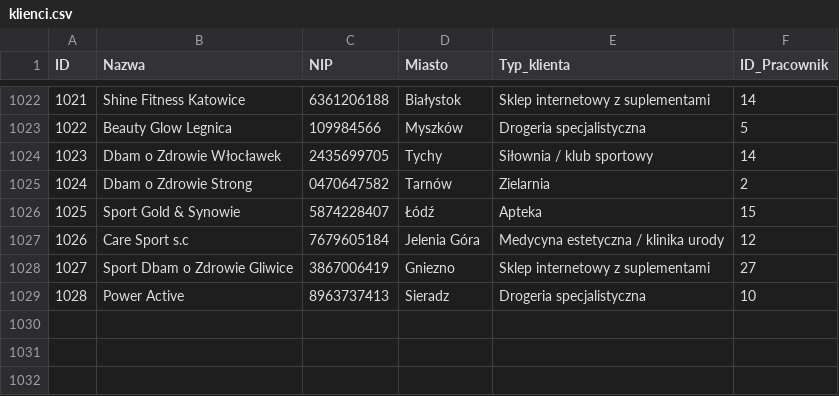
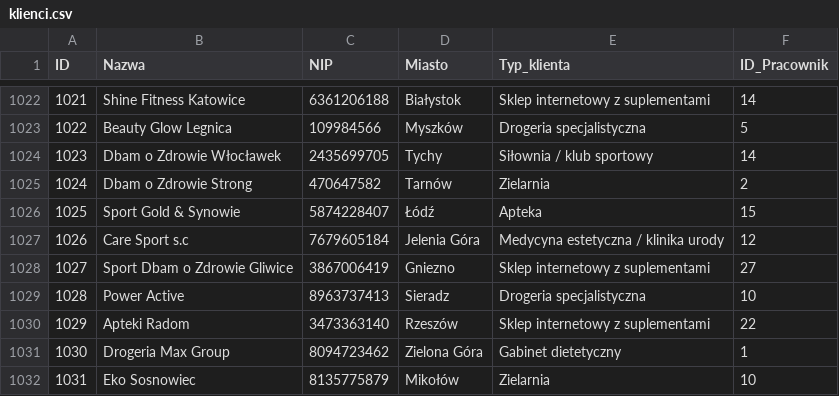
Before and after one commit to abazela/generator-danych, a CSV file: dane_csv/klienci.csv, drawn as a sheet; only a part is shown, gaps mark what is left out.

```diff
--- a/dane_csv/klienci.csv
+++ b/dane_csv/klienci.csv
@@ -1024,3 +1024,3 @@
 1023,Dbam o Zdrowie Włocławek,2435699705,Tychy,Siłownia / klub sportowy,14
-1024,Dbam o Zdrowie Strong,0470647582,Tarnów,Zielarnia,2
+1024,Dbam o Zdrowie Strong,470647582,Tarnów,Zielarnia,2
 1025,Sport Gold & Synowie,5874228407,Łódź,Apteka,15
@@ -1029 +1029,4 @@
 1028,Power Active,8963737413,Sieradz,Drogeria specjalistyczna,10
+1029,Apteki Radom,3473363140,Rzeszów,Sklep internetowy z suplementami,22
+1030,Drogeria Max Group,8094723462,Zielona Góra,Gabinet dietetyczny,1
+1031,Eko Sosnowiec,8135775879,Mikołów,Zielarnia,10
```
Also changed, not shown: dane_csv/pozycje_zamowienie.csv, dane_csv/zamowienia.csv.
